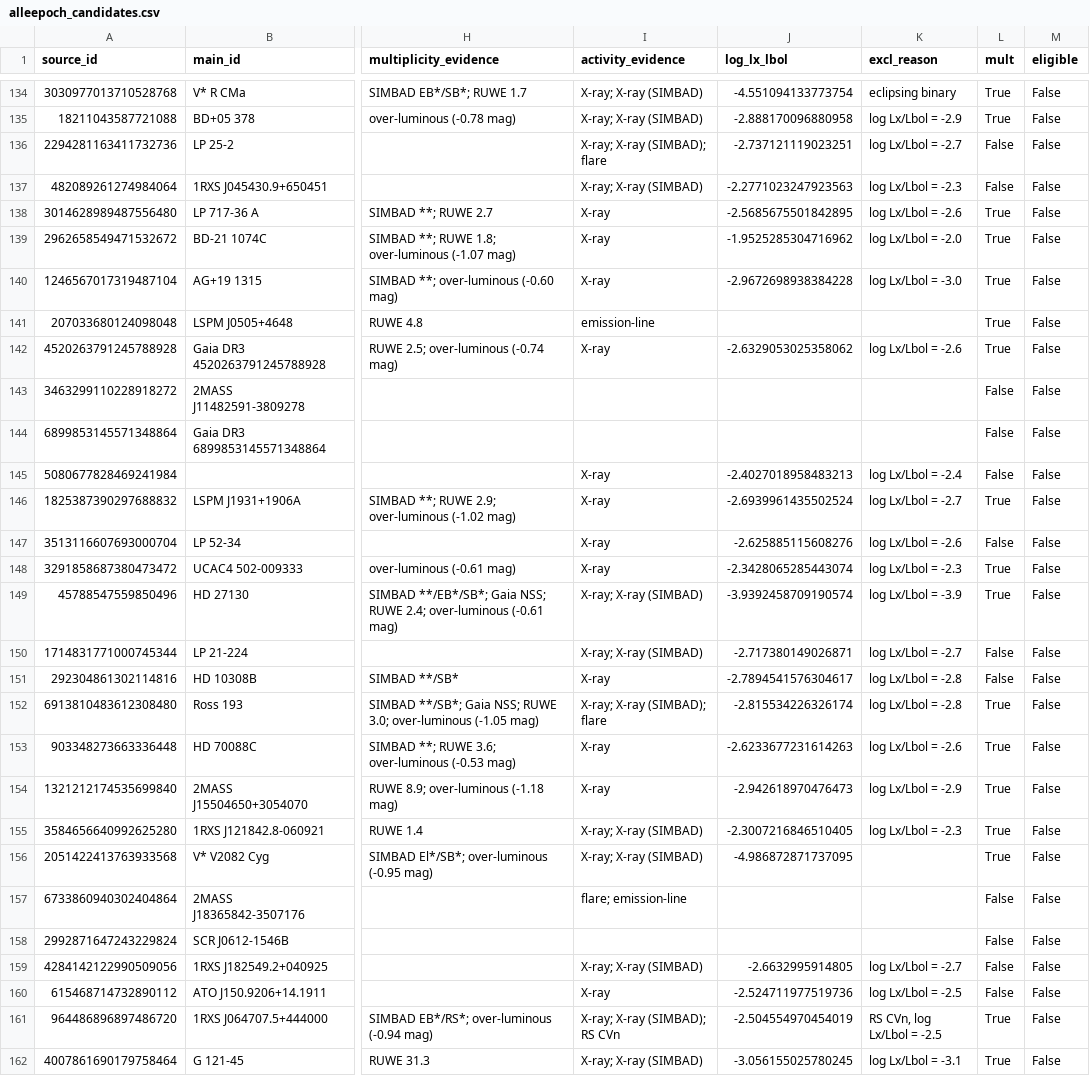
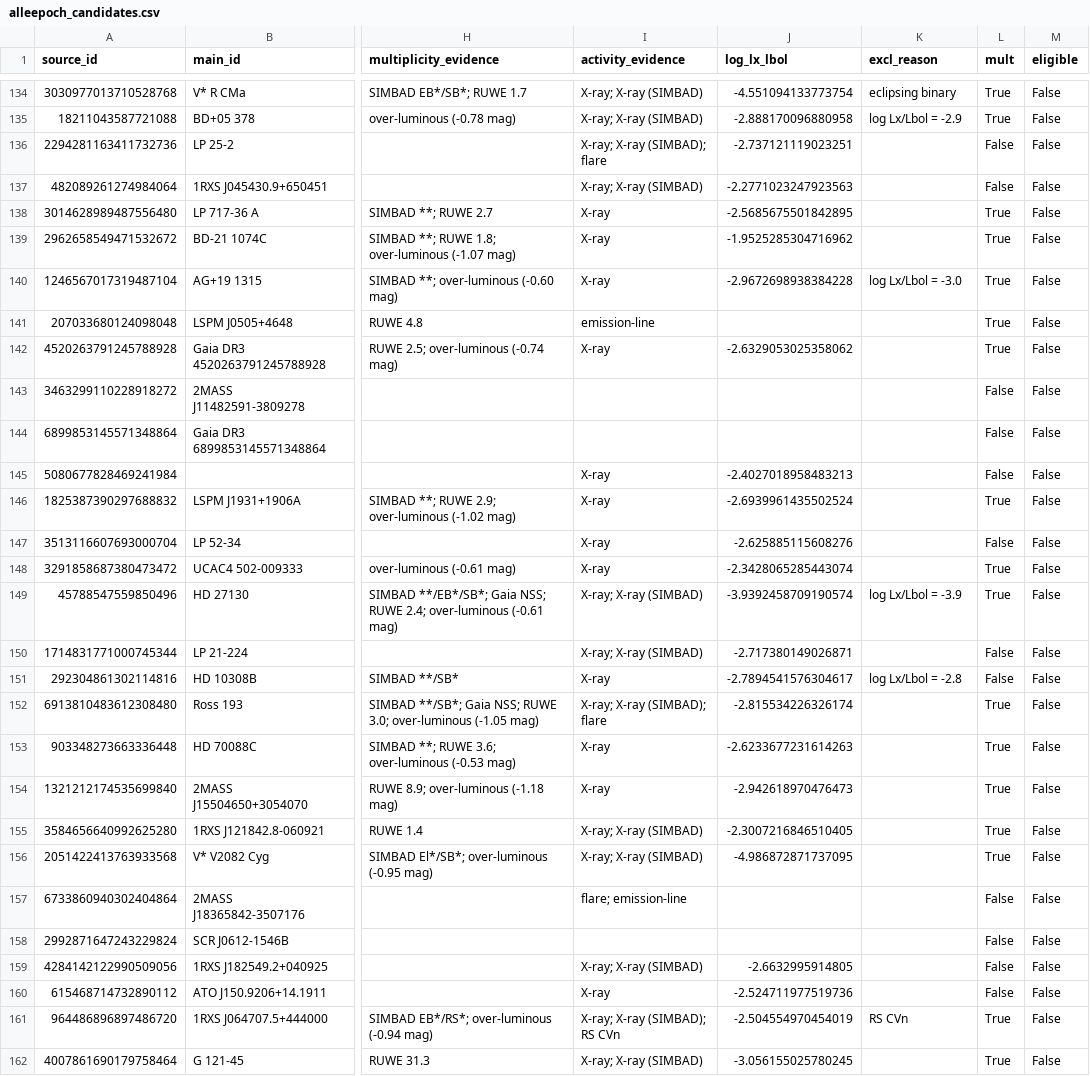
Before and after one commit to stevecroft/vlass_technosignature_search, a CSV file: results/alleepoch_candidates.csv, drawn as a sheet; only a part is shown, gaps mark what is left out; the diff covers the shown part only; the diff names each change by its address in the sheet, - before the commit and + after, or states it on an @@ line.

```diff
--- a/results/alleepoch_candidates.csv
+++ b/results/alleepoch_candidates.csv
-K136 (excl_reason): log Lx/Lbol = -2.7
+K136 (excl_reason): (empty)
-K137 (excl_reason): log Lx/Lbol = -2.3
+K137 (excl_reason): (empty)
-K138 (excl_reason): log Lx/Lbol = -2.6
+K138 (excl_reason): (empty)
-K139 (excl_reason): log Lx/Lbol = -2.0
+K139 (excl_reason): (empty)
-K142 (excl_reason): log Lx/Lbol = -2.6
+K142 (excl_reason): (empty)
-K145 (excl_reason): log Lx/Lbol = -2.4
+K145 (excl_reason): (empty)
-K146 (excl_reason): log Lx/Lbol = -2.7
+K146 (excl_reason): (empty)
-K147 (excl_reason): log Lx/Lbol = -2.6
+K147 (excl_reason): (empty)
-K148 (excl_reason): log Lx/Lbol = -2.3
+K148 (excl_reason): (empty)
-K150 (excl_reason): log Lx/Lbol = -2.7
+K150 (excl_reason): (empty)
-K152 (excl_reason): log Lx/Lbol = -2.8
+K152 (excl_reason): (empty)
-K153 (excl_reason): log Lx/Lbol = -2.6
+K153 (excl_reason): (empty)
-K154 (excl_reason): log Lx/Lbol = -2.9
+K154 (excl_reason): (empty)
-K155 (excl_reason): log Lx/Lbol = -2.3
+K155 (excl_reason): (empty)
-K159 (excl_reason): log Lx/Lbol = -2.7
+K159 (excl_reason): (empty)
-K160 (excl_reason): log Lx/Lbol = -2.5
+K160 (excl_reason): (empty)
-K161 (excl_reason): RS CVn, log Lx/Lbol = -2.5
+K161 (excl_reason): RS CVn
-K162 (excl_reason): log Lx/Lbol = -3.1
+K162 (excl_reason): (empty)
```
Also changed, not shown: 56 edited cells elsewhere in this file, results/alleepoch_population_limits.csv, results/vlass_star_matches_classified.csv, 20 other files.
